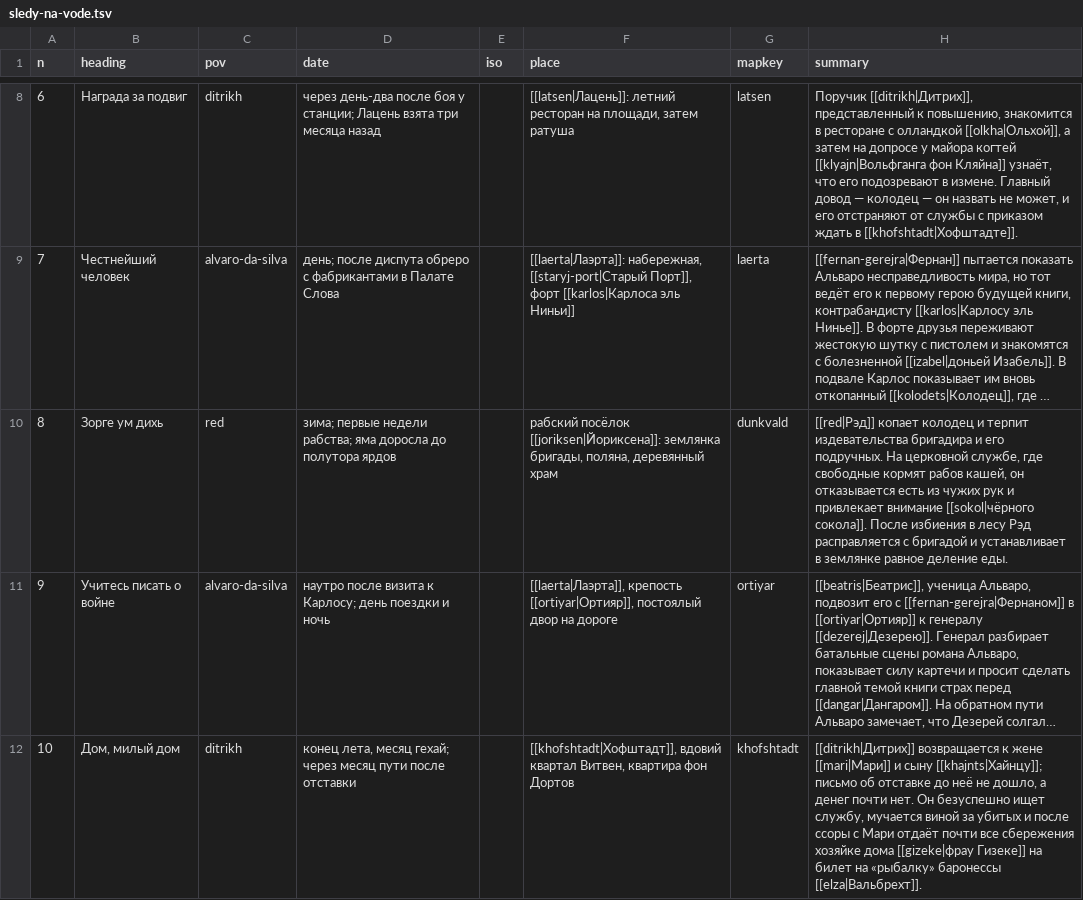
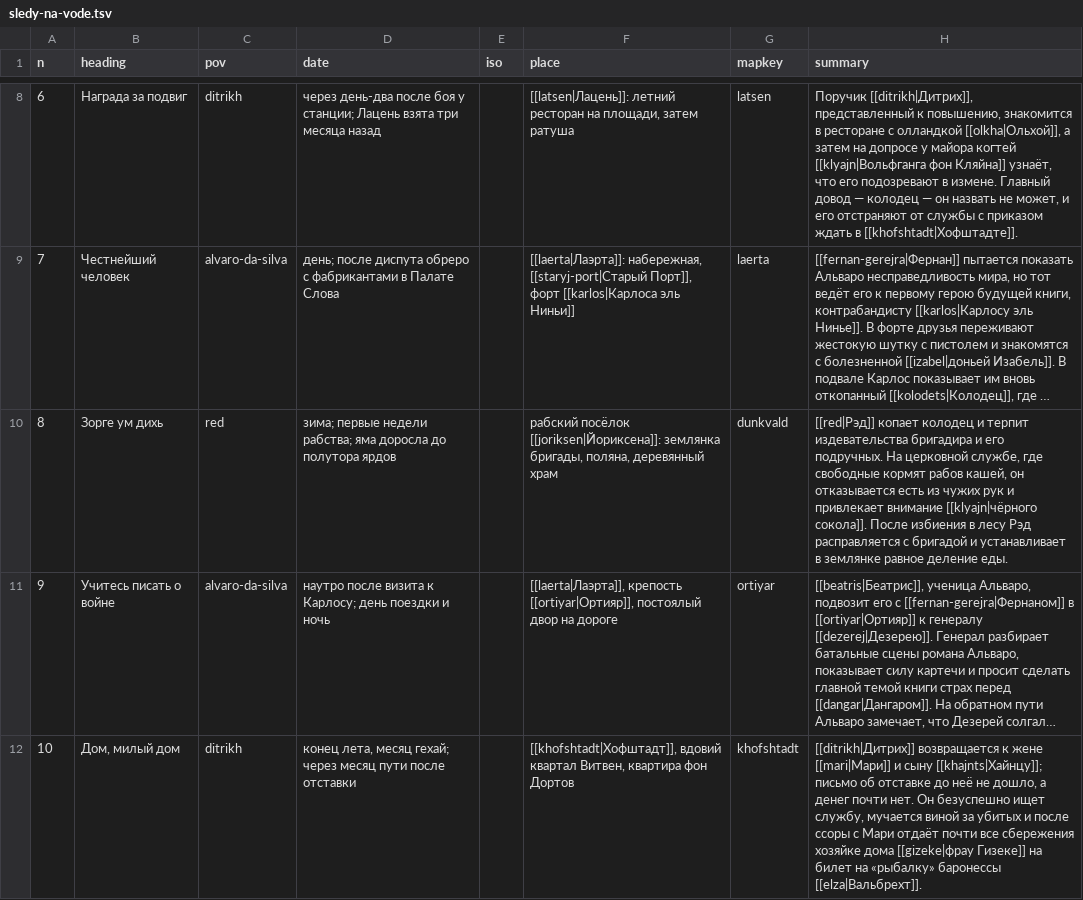
Before and after one commit to TheWWWorm/mir-kolodcev, a TSV file: data/chapters/sledy-na-vode.tsv, drawn as a sheet; only a part is shown, gaps mark what is left out; long unchanged cells end in …; the diff names each change by its address in the sheet, - before the commit and + after, or states it on an @@ line.

```diff
--- a/data/chapters/sledy-na-vode.tsv
+++ b/data/chapters/sledy-na-vode.tsv
-H10 (summary): …привлекает внимание [[sokol|чёрного сокола]]. После…
+H10 (summary): …привлекает внимание [[klyajn|чёрного сокола]]. После…
```
Also changed, not shown: data/changes.tsv, data/relations.tsv, 37 other files.
